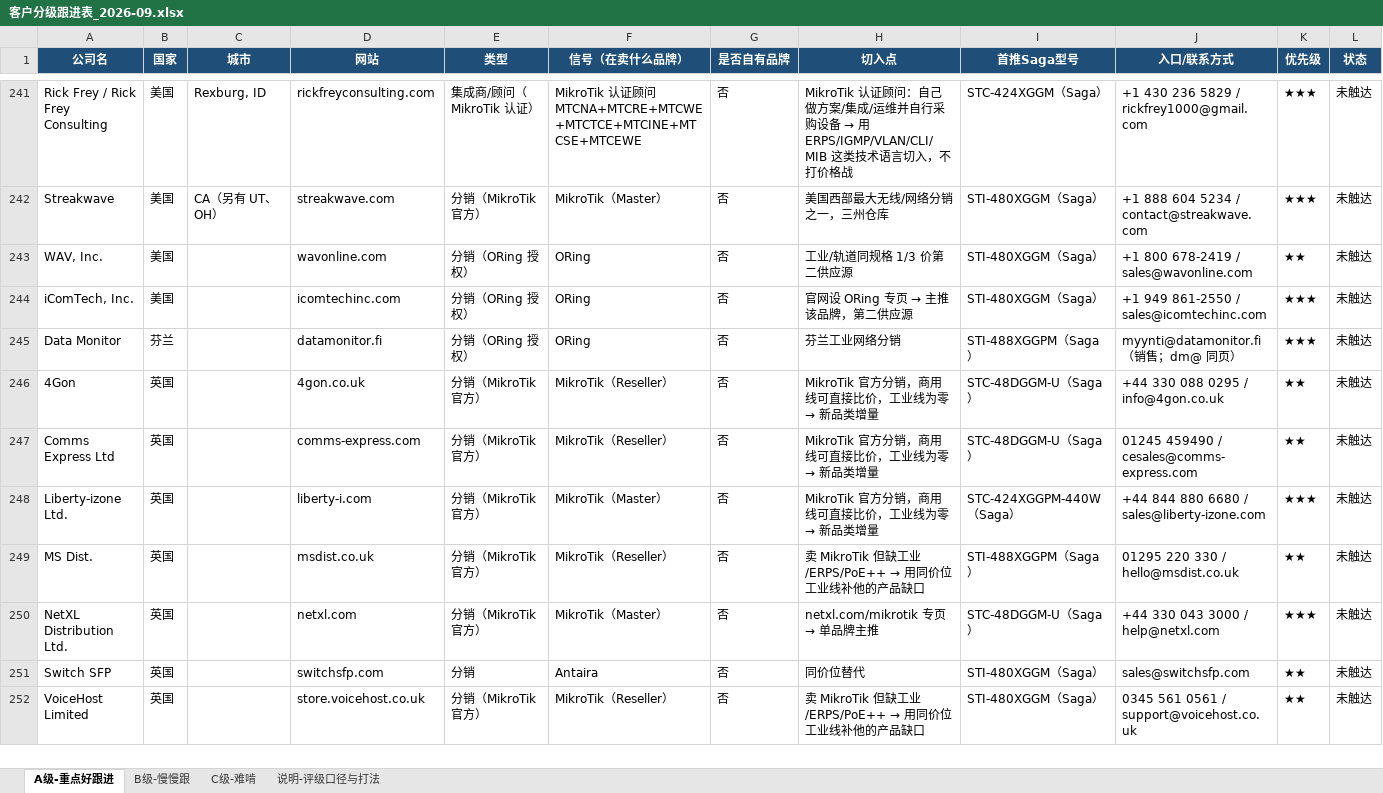
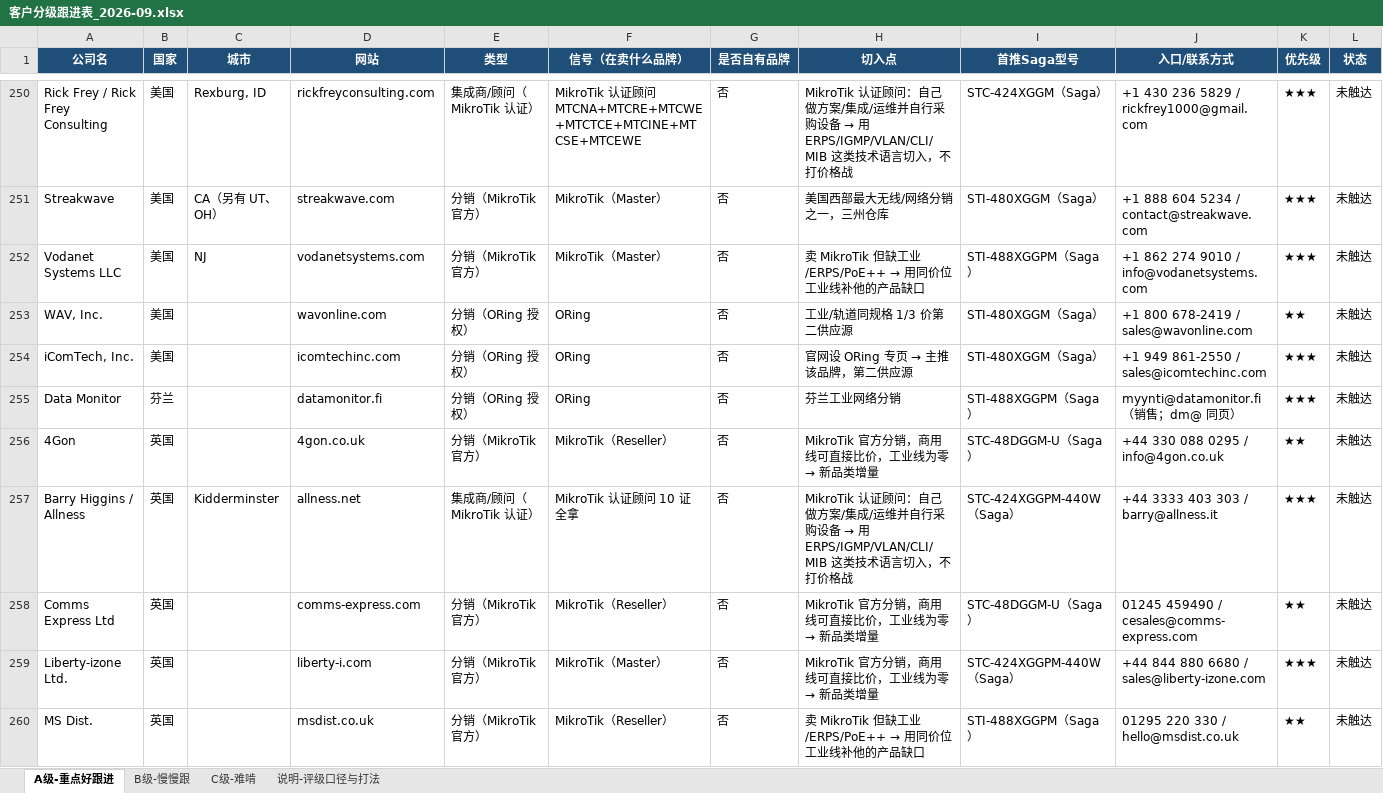
Before and after one commit to SimonSaga-202306/mikrotik-info, an Excel workbook: 客户分级跟进表_2026-09.xlsx, sheet A级-重点好跟进, drawn as a sheet; only a part is shown, gaps mark what is left out; the shorter side is filled out with more unchanged rows; values as stored, in another font and other column widths than the file's, no borders; rows hold the shown columns only; the diff covers the shown part only; the diff names each change by its address in the sheet, - before the commit and + after, or states it on an @@ line.

```diff
--- a/客户分级跟进表_2026-09.xlsx (sheet A级-重点好跟进)
+++ b/客户分级跟进表_2026-09.xlsx (sheet A级-重点好跟进)
+row 252: Vodanet Systems LLC | 美国 | NJ | vodanetsystems.com | 分销（MikroTik 官方） | MikroTik（Master） | 否 | 卖 MikroTik 但缺工业/ERPS/PoE++ → 用同价位工业线补他的产品缺口 | STI-488XGGPM（Saga） | +1 862 274 9010 / info@vodanetsystems.com | ★★★ | 未触达
+row 257: Barry Higgins / Allness | 英国 | Kidderminster | allness.net | 集成商/顾问（MikroTik 认证） | MikroTik 认证顾问 10 证全拿 | 否 | MikroTik 认证顾问：自己做方案/集成/运维并自行采购设备 → 用 ERPS/IGMP/VLAN/CLI/MIB 这类技术语言切入，不打价格战 | STC-424XGGPM-440W（Saga） | +44 3333 403 303 / barry@allness.it | ★★★ | 未触达
```
Also changed, not shown: 10 added rows and 17 edited cells elsewhere in this sheet, sheet B级-慢慢跟, MikroTik_vs_SmartByte_替代对照表.xlsx, 6 other files.
